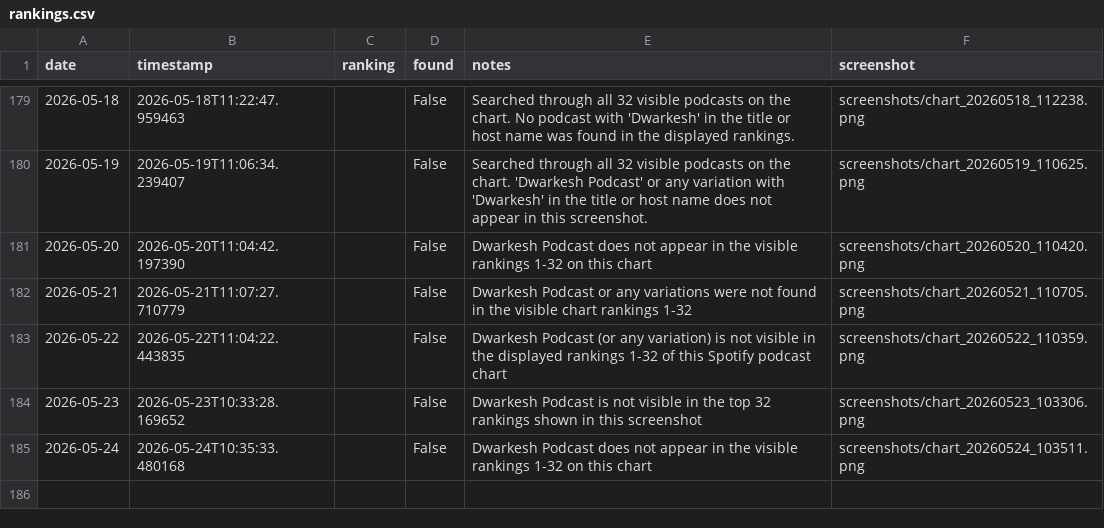
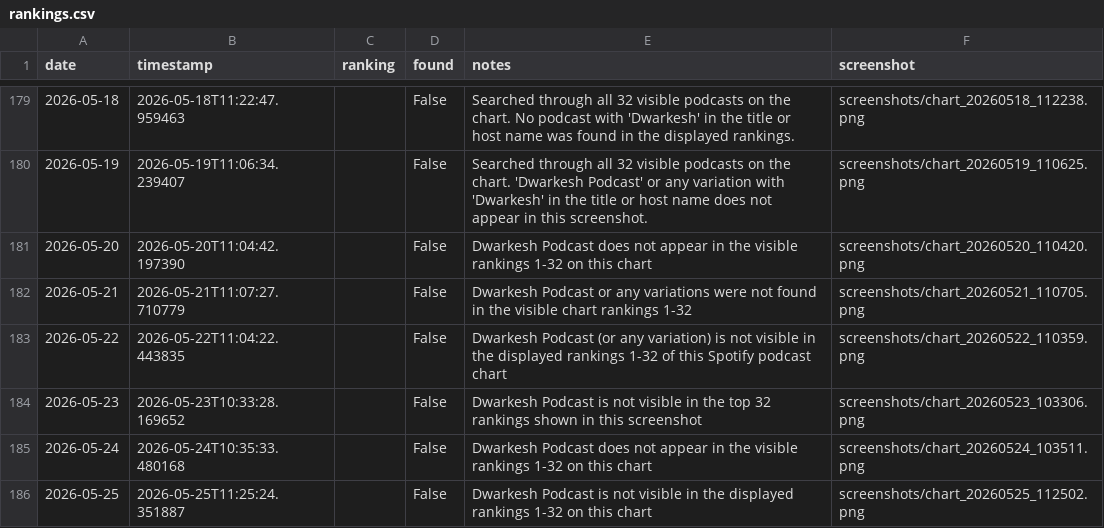
Before and after one commit to dwarkeshsp/spotify-chart-tracker, a CSV file: rankings.csv, drawn as a sheet; only a part is shown, gaps mark what is left out.

```diff
--- a/rankings.csv
+++ b/rankings.csv
@@ -185 +185,2 @@ date,timestamp,ranking,found,notes,screenshot
 2026-05-24,2026-05-24T10:35:33.480168,,False,Dwarkesh Podcast does not appear in the visible rankings 1-32 on this chart,screenshots/chart_20260524_103511.png
+2026-05-25,2026-05-25T11:25:24.351887,,False,Dwarkesh Podcast is not visible in the displayed rankings 1-32 on this chart,screenshots/chart_20260525_112502.png
```
Also changed, not shown: 2 other files.
